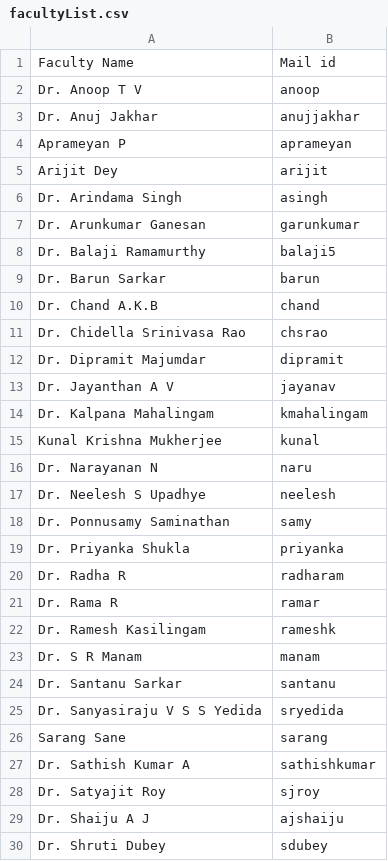
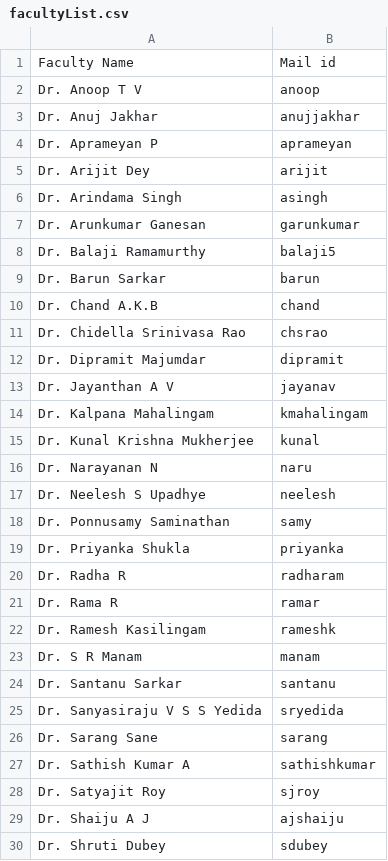
Before and after one commit to sivaramambikasaran/Workload, a CSV file: data/facultyList.csv, drawn as a sheet; only a part is shown.

```diff
--- a/data/facultyList.csv
+++ b/data/facultyList.csv
@@ -3,4 +3,4 @@ Dr. Anoop T V,anoop
 Dr. Anuj Jakhar,anujjakhar
-Aprameyan P,aprameyan
-Arijit  Dey,arijit
+Dr. Aprameyan P,aprameyan
+Dr. Arijit  Dey,arijit
 Dr. Arindama Singh,asingh
@@ -14,3 +14,3 @@ Dr. Jayanthan  A V,jayanav
 Dr. Kalpana  Mahalingam,kmahalingam
-Kunal  Krishna Mukherjee,kunal
+Dr. Kunal  Krishna Mukherjee,kunal
 Dr. Narayanan N,naru
@@ -25,3 +25,3 @@ Dr. Santanu Sarkar ,santanu
 Dr. Sanyasiraju V S S Yedida,sryedida
-Sarang Sane,sarang
+Dr. Sarang Sane,sarang
 Dr. Sathish Kumar A,sathishkumar
```
Also changed, not shown: 6 other files.
